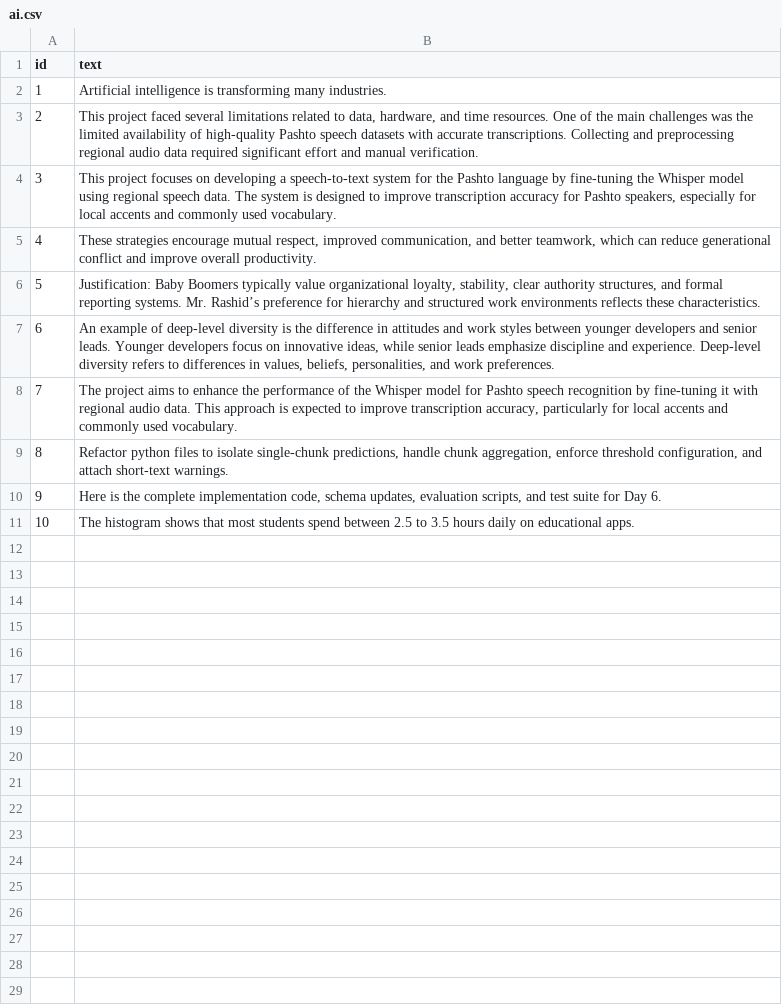
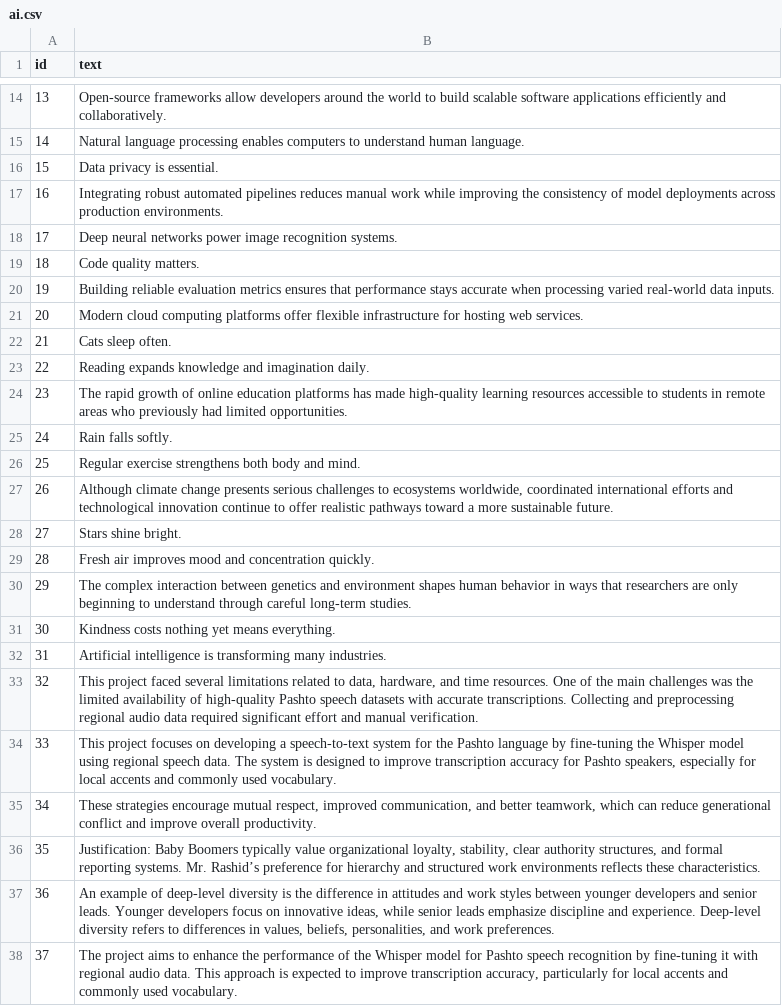
Before and after one commit to Sabtain-Dev/Multimodal-AI-Content-Detection-Agent, a CSV file: data/text/evaluation/ai/ai.csv, drawn as a sheet; only a part is shown, gaps mark what is left out; the shorter side is filled out with more unchanged rows; addresses are those after the commit; the diff covers the shown part only; the diff names each change by its address in the sheet, - before the commit and + after, or states it on an @@ line.

```diff
--- a/data/text/evaluation/ai/ai.csv
+++ b/data/text/evaluation/ai/ai.csv
+row 14: 13 | Open-source frameworks allow developers around the world to build scalable software applications efficiently and collaboratively.
+row 15: 14 | Natural language processing enables computers to understand human language.
+row 16: 15 | Data privacy is essential.
+row 17: 16 | Integrating robust automated pipelines reduces manual work while improving the consistency of model deployments across production environments.
+row 18: 17 | Deep neural networks power image recognition systems.
+row 19: 18 | Code quality matters.
+row 20: 19 | Building reliable evaluation metrics ensures that performance stays accurate when processing varied real-world data inputs.
+row 21: 20 | Modern cloud computing platforms offer flexible infrastructure for hosting web services.
+row 22: 21 | Cats sleep often.
+row 23: 22 | Reading expands knowledge and imagination daily.
+row 24: 23 | The rapid growth of online education platforms has made high-quality learning resources accessible to students in remote areas who previously had limited opportunities.
+row 25: 24 | Rain falls softly.
+row 26: 25 | Regular exercise strengthens both body and mind.
+row 27: 26 | Although climate change presents serious challenges to ecosystems worldwide, coordinated international efforts and technological innovation continue to offer realistic pathways toward a more sustainable future.
+row 28: 27 | Stars shine bright.
+row 29: 28 | Fresh air improves mood and concentration quickly.
+row 30: 29 | The complex interaction between genetics and environment shapes human behavior in ways that researchers are only beginning to understand through careful long-term studies.
+row 31: 30 | Kindness costs nothing yet means everything.
@@ column A (id) renumbered between rows 32 and 41 @@
```
Also changed, not shown: 22 added rows elsewhere in this file, 10 other files.
